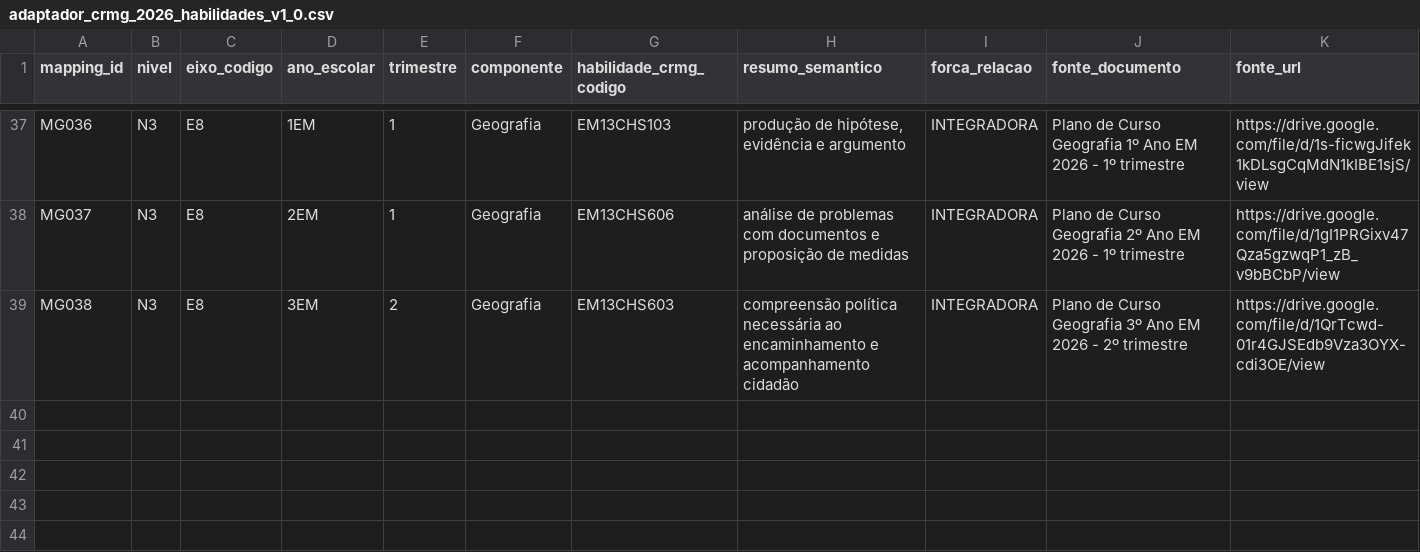
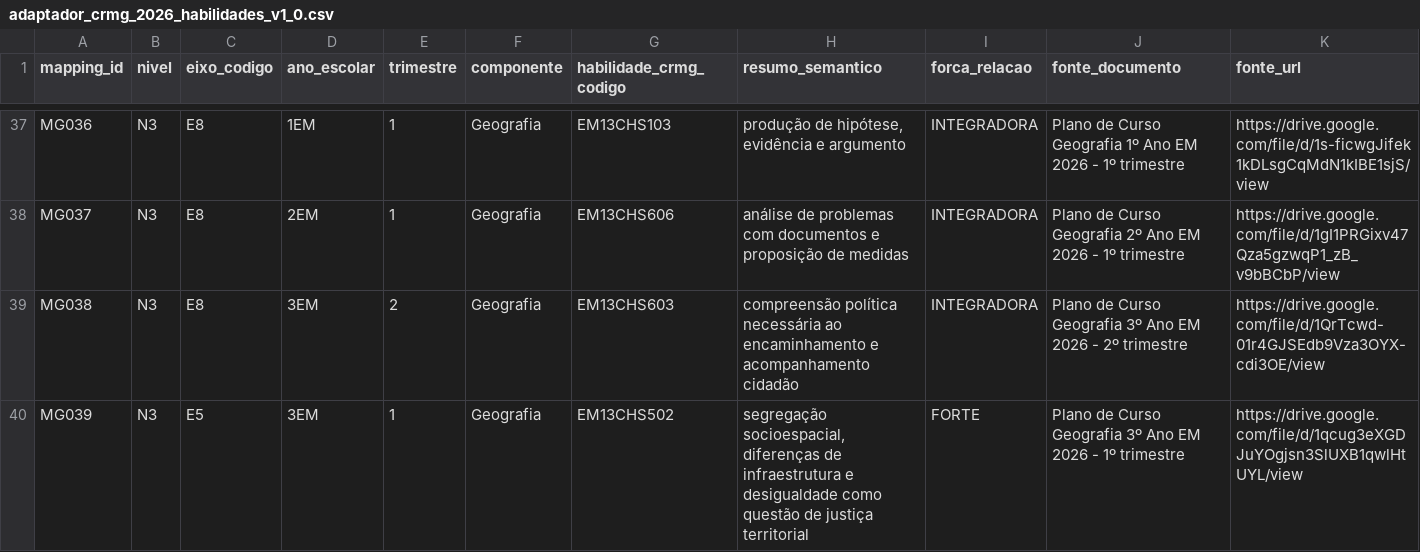
Before and after one commit to urbadv-ai/GEOREURBARQ, a CSV file: observatorio-cidadao-urbano-escolar/pedagogico/conteudo/adaptadores/adaptador_crmg_2026_habilidades_v1_0.csv, drawn as a sheet; only a part is shown, gaps mark what is left out; rows hold the shown columns only; the diff names each change by its address in the sheet, - before the commit and + after, or states it on an @@ line.

Commit message:
fix(ocue): normalize EM13CHS502 multi-axis relation

```diff
--- a/observatorio-cidadao-urbano-escolar/pedagogico/conteudo/adaptadores/adaptador_crmg_2026_habilidades_v1_0.csv
+++ b/observatorio-cidadao-urbano-escolar/pedagogico/conteudo/adaptadores/adaptador_crmg_2026_habilidades_v1_0.csv
+row 40: MG039 | N3 | E5 | 3EM | 1 | Geografia | EM13CHS502 | segregação socioespacial, diferenças de infraestrutura e desigualdade como questão de justiça territorial | FORTE | Plano de Curso Geografia 3º Ano EM 2026 - 1º trimestre | https://drive.google.com/file/d/1qcug3eXGDJuYOgjsn3SlUXB1qwlHtUYL/view
```
